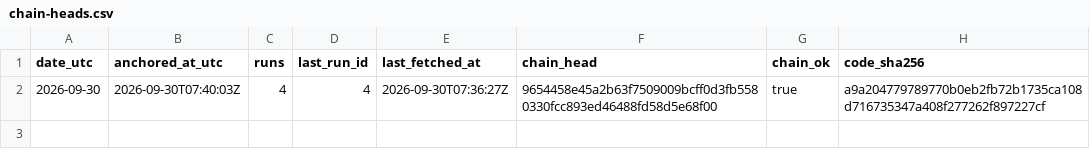
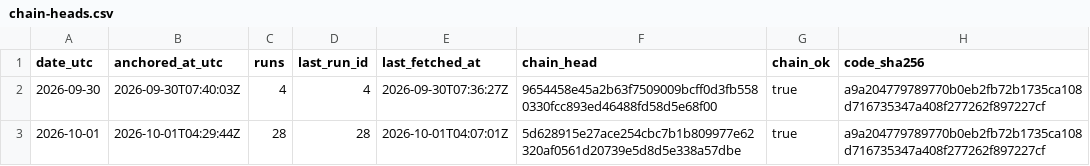
Before and after one commit to kvantixtech/energinet-forecasts, a CSV file: anchors/chain-heads.csv, drawn as a sheet.

Commit message:
anchor 2026-10-01: chain head 5d628915e27a (run 28, 28 runs, chain_ok=true)

```diff
--- a/anchors/chain-heads.csv
+++ b/anchors/chain-heads.csv
@@ -2 +2,2 @@ date_utc,anchored_at_utc,runs,last_run_id,last_fetched_at,chain_head,chain_ok,co
 2026-09-30,2026-09-30T07:40:03Z,4,4,2026-09-30T07:36:27Z,9654458e45a2b63f7509009bcff0d3fb5580330fcc893ed46488fd58d5e68f00,true,a9a204779789770b0eb2fb72b1735ca108d716735347a408f277262f897227cf
+2026-10-01,2026-10-01T04:29:44Z,28,28,2026-10-01T04:07:01Z,5d628915e27ace254cbc7b1b809977e62320af0561d20739e5d8d5e338a57dbe,true,a9a204779789770b0eb2fb72b1735ca108d716735347a408f277262f897227cf
```
